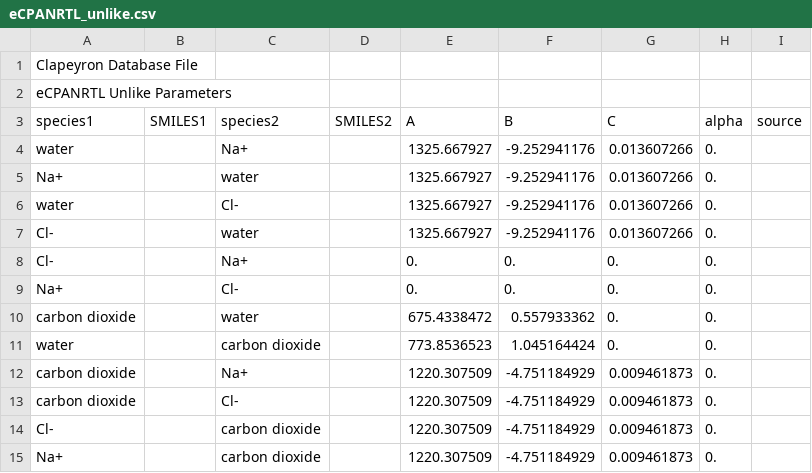
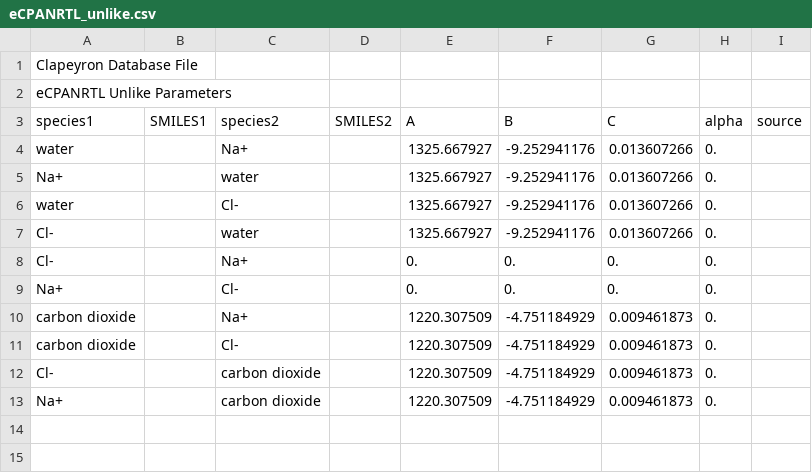
Before and after one commit to ClapeyronThermo/Clapeyron.jl, a CSV file: database/Activity/eCPANRTL/eCPANRTL_unlike.csv, drawn as a sheet.

```diff
--- a/database/Activity/eCPANRTL/eCPANRTL_unlike.csv
+++ b/database/Activity/eCPANRTL/eCPANRTL_unlike.csv
@@ -9,4 +9,2 @@ Cl-,,Na+,,0.,0.,0.,0.,
 Na+,,Cl-,,0.,0.,0.,0.,
-carbon dioxide,,water,,675.4338472,0.557933362,0.,0.,
-water,,carbon dioxide,,773.8536523,1.045164424,0.,0.,
 carbon dioxide,,Na+,,1220.307509,-4.751184929,0.009461873,0.,
```
Also changed, not shown: 7 other files.
